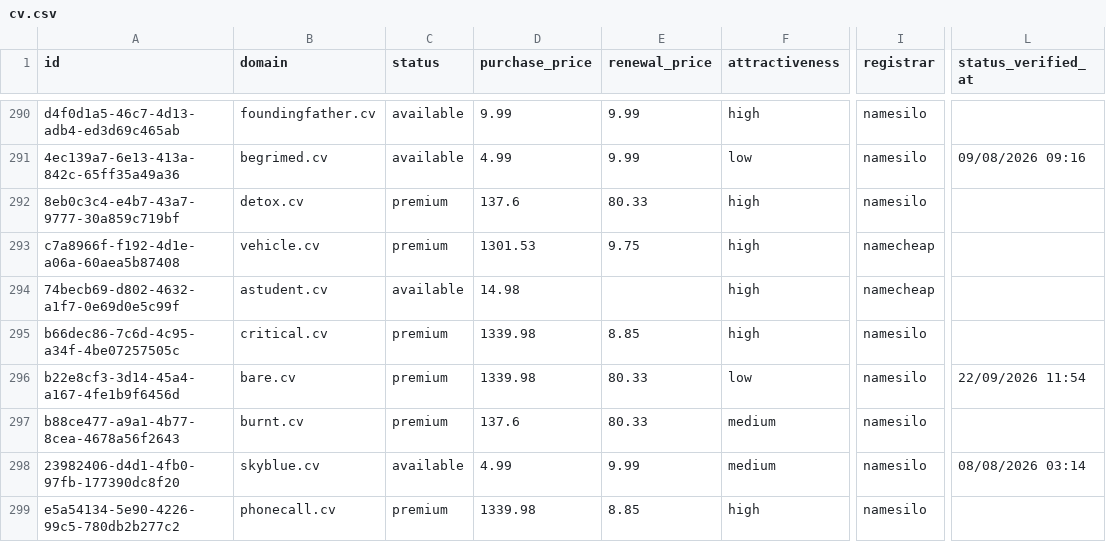
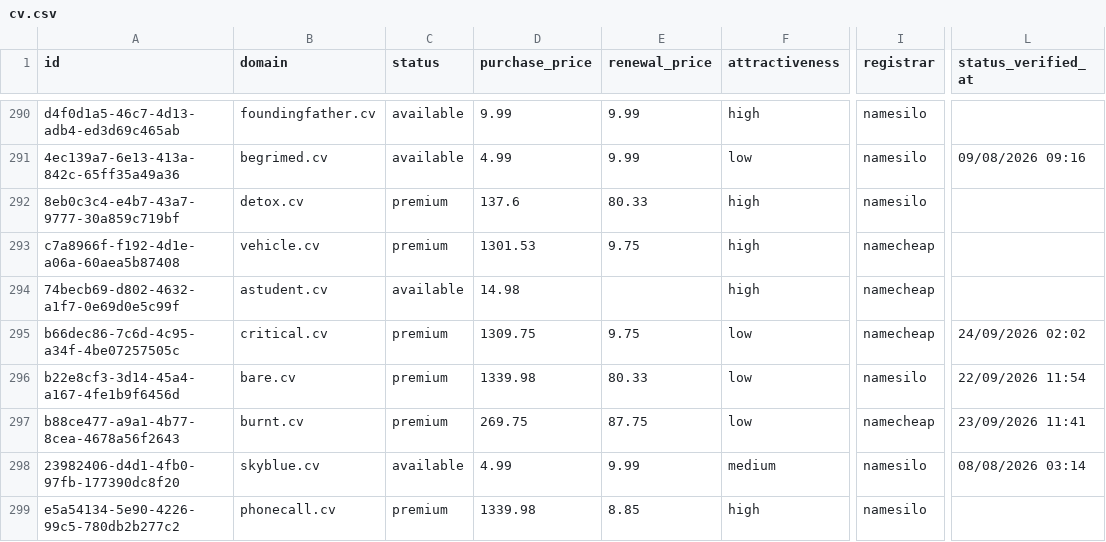
Before and after one commit to UniqueDomains/cv-oneword-domains, a CSV file: cv.csv, drawn as a sheet; only a part is shown, gaps mark what is left out; the diff covers the shown part only; the diff names each change by its address in the sheet, - before the commit and + after, or states it on an @@ line.

Commit message:
Domains update

```diff
--- a/cv.csv
+++ b/cv.csv
-D295 (purchase_price): 1339.98
+D295 (purchase_price): 1309.75
-E295 (renewal_price): 8.85
+E295 (renewal_price): 9.75
-F295 (attractiveness): high
+F295 (attractiveness): low
-I295 (registrar): namesilo
+I295 (registrar): namecheap
-L295 (status_verified_at): (empty)
+L295 (status_verified_at): 24/09/2026 02:02
-D297 (purchase_price): 137.6
+D297 (purchase_price): 269.75
-E297 (renewal_price): 80.33
+E297 (renewal_price): 87.75
-F297 (attractiveness): medium
+F297 (attractiveness): low
-I297 (registrar): namesilo
+I297 (registrar): namecheap
-L297 (status_verified_at): (empty)
+L297 (status_verified_at): 23/09/2026 11:41
```
Also changed, not shown: 2 added rows, 2 removed rows and 108 edited cells elsewhere in this file, 4 other files.
